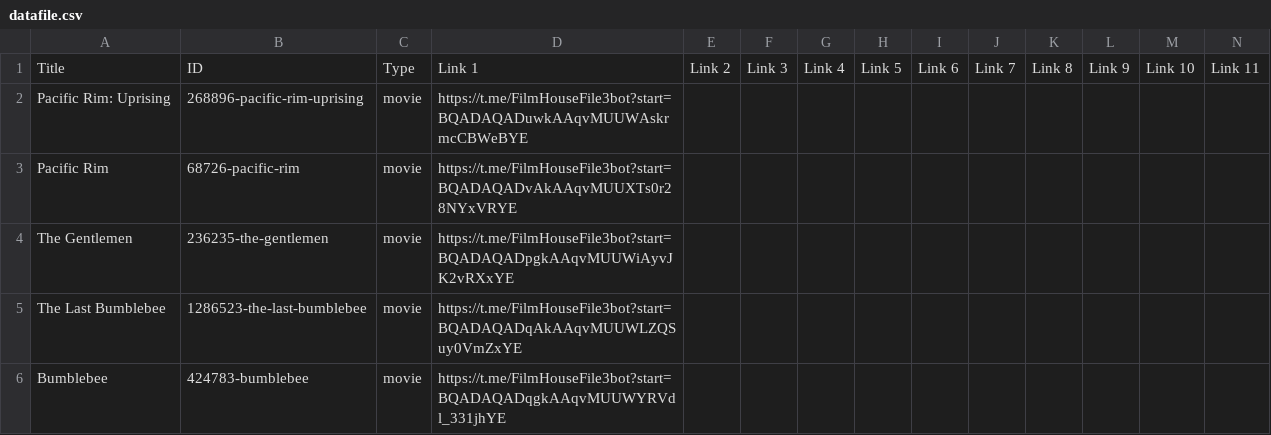
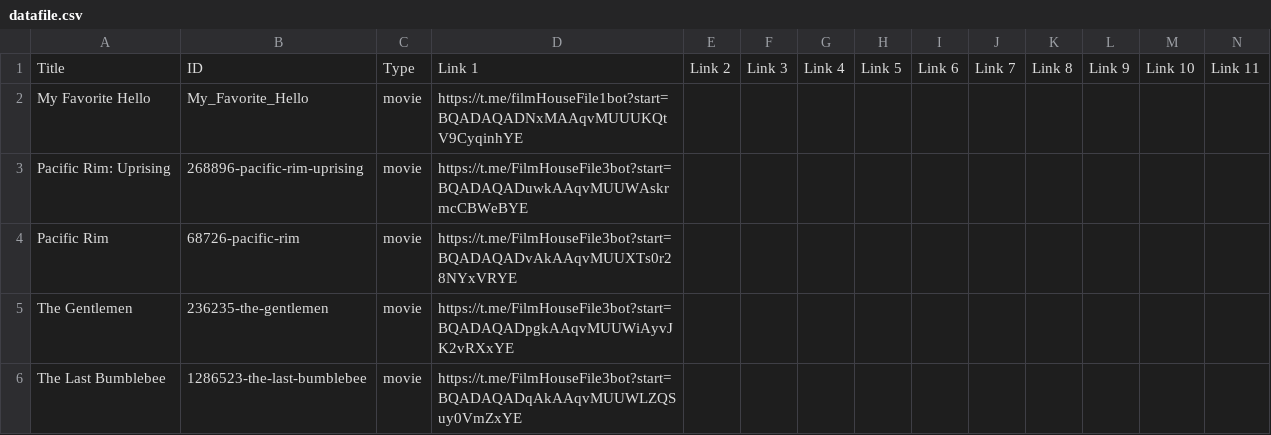
Before and after one commit to dans123456/filmhouse, a CSV file: MOVIE/Data/datafile.csv, drawn as a sheet; only a part is shown; the shorter side is filled out with more unchanged rows; rows hold the shown columns only; the diff names each change by its address in the sheet, - before the commit and + after, or states it on an @@ line.

Commit message:
Update catalog (datafile.csv) from Film House Admin Panel

```diff
--- a/MOVIE/Data/datafile.csv
+++ b/MOVIE/Data/datafile.csv
+row 2: My Favorite Hello | My_Favorite_Hello | movie | https://t.me/filmHouseFile1bot?start=BQADAQADNxMAAqvMUUUKQtV9CyqinhYE
```
